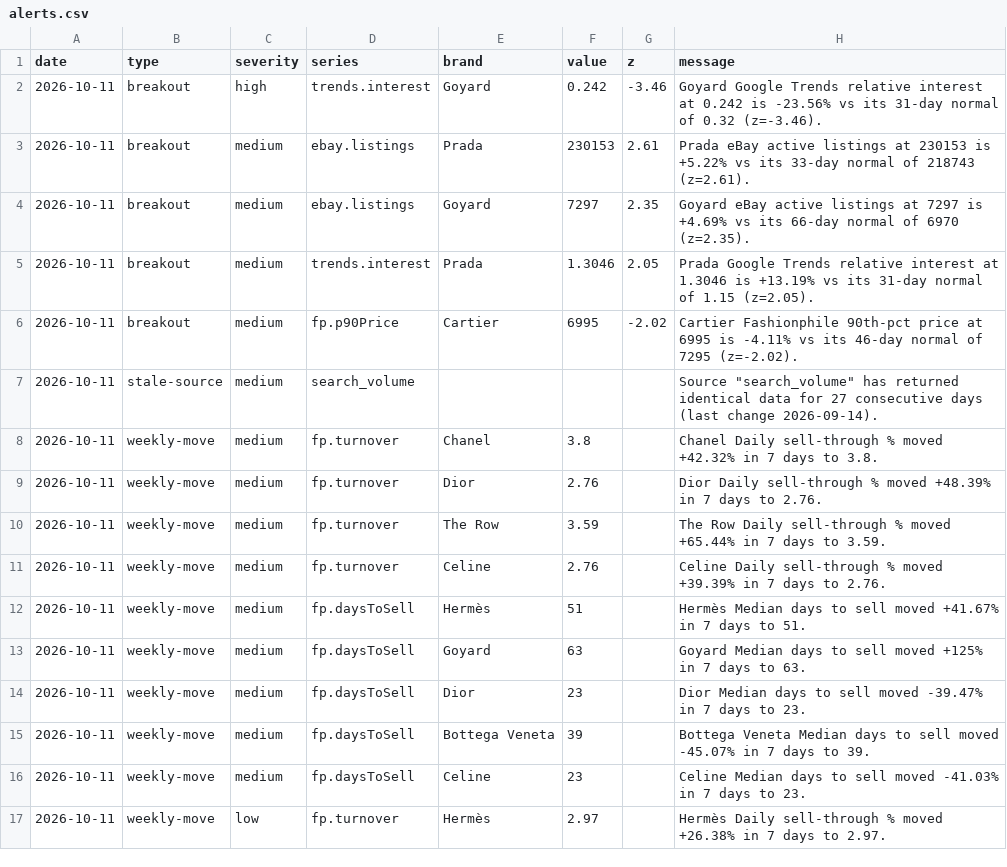
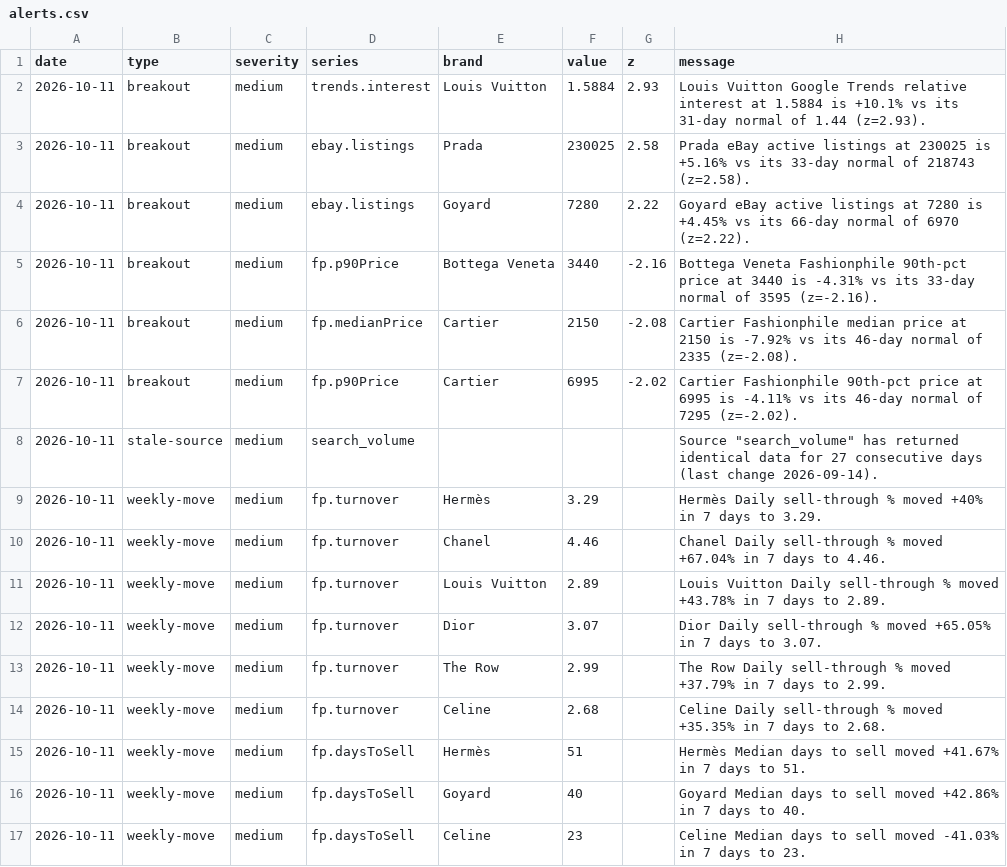
Before and after one commit to elibarzvi/demand-desk, a CSV file: data/exports/alerts.csv, drawn as a sheet; only a part is shown; the diff covers the shown part only.

```diff
--- a/data/exports/alerts.csv
+++ b/data/exports/alerts.csv
@@ -1,17 +1,17 @@
 date,type,severity,series,brand,value,z,message
-2026-10-11,breakout,high,trends.interest,Goyard,0.242,-3.46,Goyard Google Trends relative interest at 0.242 is -23.56% vs its 31-day normal of 0.32 (z=-3.46).
-2026-10-11,breakout,medium,ebay.listings,Prada,230153,2.61,Prada eBay active listings at 230153 is +5.22% vs its 33-day normal of 218743 (z=2.61).
-2026-10-11,breakout,medium,ebay.listings,Goyard,7297,2.35,Goyard eBay active listings at 7297 is +4.69% vs its 66-day normal of 6970 (z=2.35).
-2026-10-11,breakout,medium,trends.interest,Prada,1.3046,2.05,Prada Google Trends relative interest at 1.3046 is +13.19% vs its 31-day normal of 1.15 (z=2.05).
+2026-10-11,breakout,medium,trends.interest,Louis Vuitton,1.5884,2.93,Louis Vuitton Google Trends relative interest at 1.5884 is +10.1% vs its 31-day normal of 1.44 (z=2.93).
+2026-10-11,breakout,medium,ebay.listings,Prada,230025,2.58,Prada eBay active listings at 230025 is +5.16% vs its 33-day normal of 218743 (z=2.58).
+2026-10-11,breakout,medium,ebay.listings,Goyard,7280,2.22,Goyard eBay active listings at 7280 is +4.45% vs its 66-day normal of 6970 (z=2.22).
+2026-10-11,breakout,medium,fp.p90Price,Bottega Veneta,3440,-2.16,Bottega Veneta Fashionphile 90th-pct price at 3440 is -4.31% vs its 33-day normal of 3595 (z=-2.16).
+2026-10-11,breakout,medium,fp.medianPrice,Cartier,2150,-2.08,Cartier Fashionphile median price at 2150 is -7.92% vs its 46-day normal of 2335 (z=-2.08).
 2026-10-11,breakout,medium,fp.p90Price,Cartier,6995,-2.02,Cartier Fashionphile 90th-pct price at 6995 is -4.11% vs its 46-day normal of 7295 (z=-2.02).
 2026-10-11,stale-source,medium,search_volume,,,,"Source ""search_volume"" has returned identical data for 27 consecutive days (last change 2026-09-14)."
-2026-10-11,weekly-move,medium,fp.turnover,Chanel,3.8,,Chanel Daily sell-through % moved +42.32% in 7 days to 3.8.
-2026-10-11,weekly-move,medium,fp.turnover,Dior,2.76,,Dior Daily sell-through % moved +48.39% in 7 days to 2.76.
-2026-10-11,weekly-move,medium,fp.turnover,The Row,3.59,,The Row Daily sell-through % moved +65.44% in 7 days to 3.59.
-2026-10-11,weekly-move,medium,fp.turnover,Celine,2.76,,Celine Daily sell-through % moved +39.39% in 7 days to 2.76.
+2026-10-11,weekly-move,medium,fp.turnover,Hermès,3.29,,Hermès Daily sell-through % moved +40% in 7 days to 3.29.
+2026-10-11,weekly-move,medium,fp.turnover,Chanel,4.46,,Chanel Daily sell-through % moved +67.04% in 7 days to 4.46.
+2026-10-11,weekly-move,medium,fp.turnover,Louis Vuitton,2.89,,Louis Vuitton Daily sell-through % moved +43.78% in 7 days to 2.89.
+2026-10-11,weekly-move,medium,fp.turnover,Dior,3.07,,Dior Daily sell-through % moved +65.05% in 7 days to 3.07.
+2026-10-11,weekly-move,medium,fp.turnover,The Row,2.99,,The Row Daily sell-through % moved +37.79% in 7 days to 2.99.
+2026-10-11,weekly-move,medium,fp.turnover,Celine,2.68,,Celine Daily sell-through % moved +35.35% in 7 days to 2.68.
 2026-10-11,weekly-move,medium,fp.daysToSell,Hermès,51,,Hermès Median days to sell moved +41.67% in 7 days to 51.
-2026-10-11,weekly-move,medium,fp.daysToSell,Goyard,63,,Goyard Median days to sell moved +125% in 7 days to 63.
-2026-10-11,weekly-move,medium,fp.daysToSell,Dior,23,,Dior Median days to sell moved -39.47% in 7 days to 23.
-2026-10-11,weekly-move,medium,fp.daysToSell,Bottega Veneta,39,,Bottega Veneta Median days to sell moved -45.07% in 7 days to 39.
+2026-10-11,weekly-move,medium,fp.daysToSell,Goyard,40,,Goyard Median days to sell moved +42.86% in 7 days to 40.
 2026-10-11,weekly-move,medium,fp.daysToSell,Celine,23,,Celine Median days to sell moved -41.03% in 7 days to 23.
-2026-10-11,weekly-move,low,fp.turnover,Hermès,2.97,,Hermès Daily sell-through % moved +26.38% in 7 days to 2.97.
```
Also changed, not shown: 1 added row, 3 removed rows and 5 edited cells elsewhere in this file, data/exports/ebay.csv, data/exports/fp-sell-through.csv, 13 other files.
